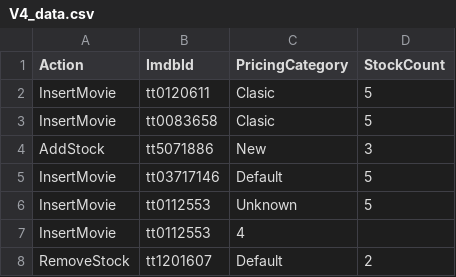
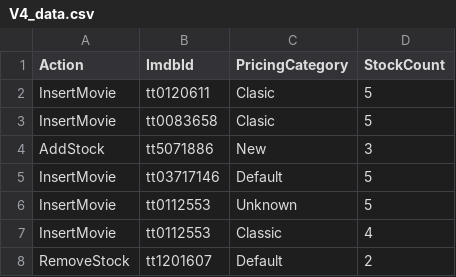
Before and after one commit to bootcamp-march2020/onlinestoredata, a CSV file: V4_data.csv, drawn as a sheet.

Commit message:
Update V4_data.csv

```diff
--- a/V4_data.csv
+++ b/V4_data.csv
@@ -6,3 +6,3 @@ InsertMovie,tt03717146,Default,5
 InsertMovie,tt0112553,Unknown,5
-InsertMovie,tt0112553,4
+InsertMovie,tt0112553,Classic,4
 RemoveStock,tt1201607,Default,2
```
